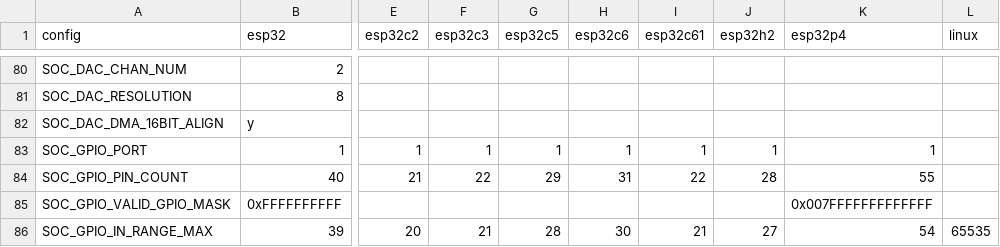
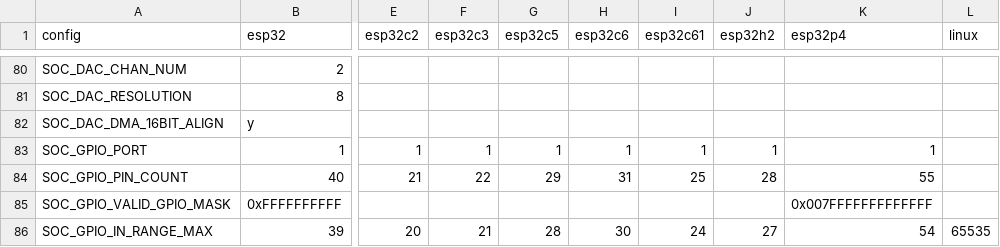
Before and after one commit to tanakamasayuki/ESP-IDF-SoC-Check, a CSV file: soc.csv, drawn as a sheet; only a part is shown, gaps mark what is left out; the diff covers the shown part only; the diff names each change by its address in the sheet, - before the commit and + after, or states it on an @@ line.

```diff
--- a/soc.csv
+++ b/soc.csv
-I84 (esp32c61): 22
+I84 (esp32c61): 25
-I86 (esp32c61): 21
+I86 (esp32c61): 24
```
Also changed, not shown: 7 added rows, 1 removed row and 28 edited cells elsewhere in this file, 1 other file.
